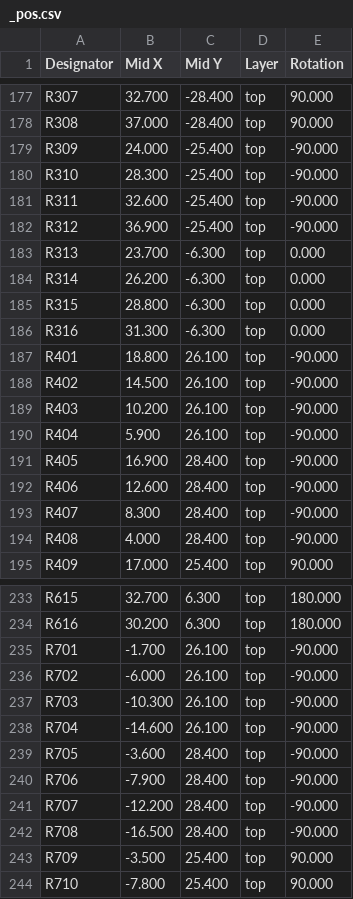
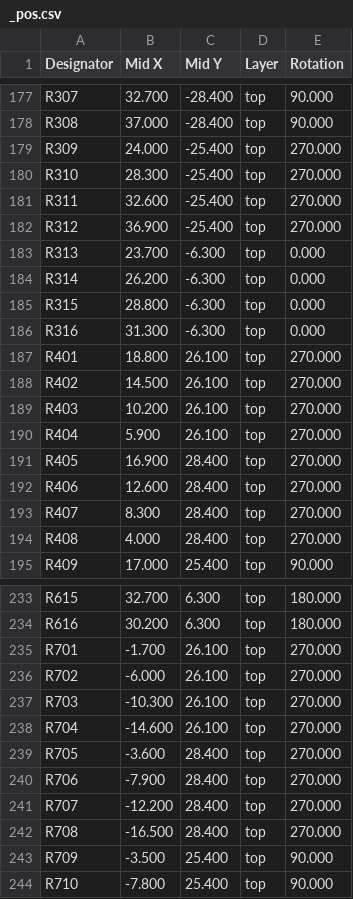
Before and after one commit to makerspacelt/WormControl-Input32-InputBoard, a CSV file: gen/single/_pos.csv, drawn as a sheet; only a part is shown, gaps mark what is left out; the diff covers the shown part only.

```diff
--- a/gen/single/_pos.csv
+++ b/gen/single/_pos.csv
@@ -178,6 +178,6 @@ Designator,Mid X,Mid Y,Layer,Rotation
 "R308",37.000,-28.400,top,90.000
-"R309",24.000,-25.400,top,-90.000
-"R310",28.300,-25.400,top,-90.000
-"R311",32.600,-25.400,top,-90.000
-"R312",36.900,-25.400,top,-90.000
+"R309",24.000,-25.400,top,270.000
+"R310",28.300,-25.400,top,270.000
+"R311",32.600,-25.400,top,270.000
+"R312",36.900,-25.400,top,270.000
 "R313",23.700,-6.300,top,0.000
@@ -186,10 +186,10 @@ Designator,Mid X,Mid Y,Layer,Rotation
 "R316",31.300,-6.300,top,0.000
-"R401",18.800,26.100,top,-90.000
-"R402",14.500,26.100,top,-90.000
-"R403",10.200,26.100,top,-90.000
-"R404",5.900,26.100,top,-90.000
-"R405",16.900,28.400,top,-90.000
-"R406",12.600,28.400,top,-90.000
-"R407",8.300,28.400,top,-90.000
-"R408",4.000,28.400,top,-90.000
+"R401",18.800,26.100,top,270.000
+"R402",14.500,26.100,top,270.000
+"R403",10.200,26.100,top,270.000
+"R404",5.900,26.100,top,270.000
+"R405",16.900,28.400,top,270.000
+"R406",12.600,28.400,top,270.000
+"R407",8.300,28.400,top,270.000
+"R408",4.000,28.400,top,270.000
 "R409",17.000,25.400,top,90.000
@@ -234,10 +234,10 @@ Designator,Mid X,Mid Y,Layer,Rotation
 "R616",30.200,6.300,top,180.000
-"R701",-1.700,26.100,top,-90.000
-"R702",-6.000,26.100,top,-90.000
-"R703",-10.300,26.100,top,-90.000
-"R704",-14.600,26.100,top,-90.000
-"R705",-3.600,28.400,top,-90.000
-"R706",-7.900,28.400,top,-90.000
-"R707",-12.200,28.400,top,-90.000
-"R708",-16.500,28.400,top,-90.000
+"R701",-1.700,26.100,top,270.000
+"R702",-6.000,26.100,top,270.000
+"R703",-10.300,26.100,top,270.000
+"R704",-14.600,26.100,top,270.000
+"R705",-3.600,28.400,top,270.000
+"R706",-7.900,28.400,top,270.000
+"R707",-12.200,28.400,top,270.000
+"R708",-16.500,28.400,top,270.000
 "R709",-3.500,25.400,top,90.000
```
Also changed, not shown: 68 edited cells elsewhere in this file, gen/bom_lcsc.csv, 25 other files.
